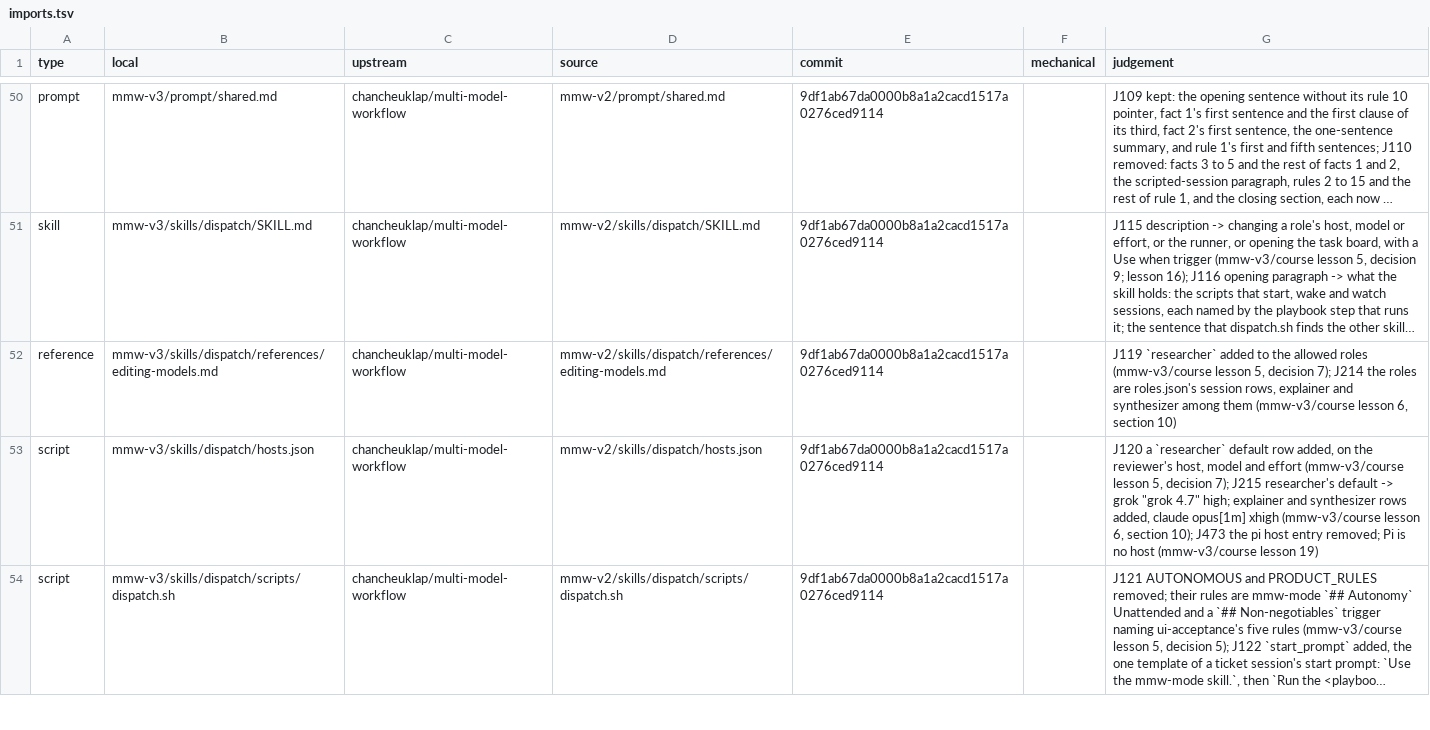
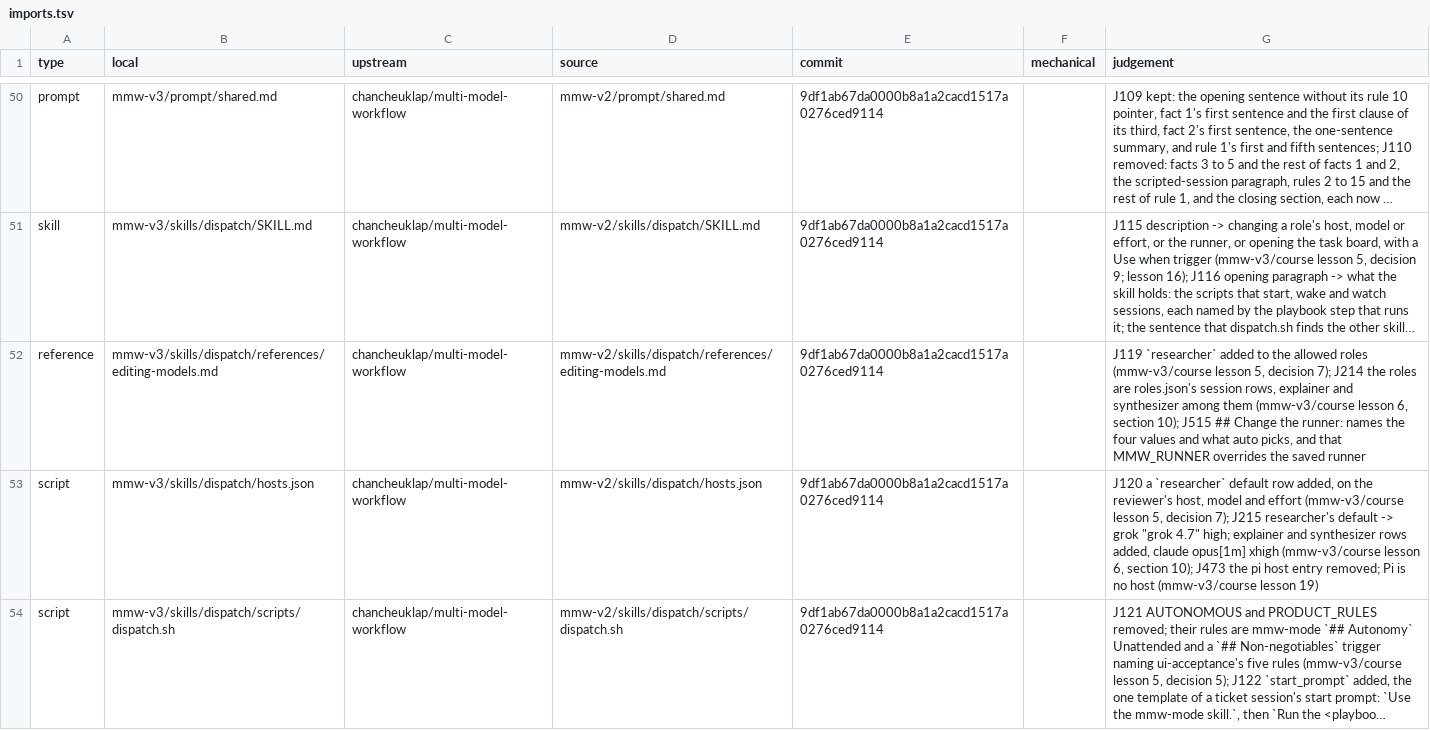
Before and after one commit to chancheuklap/multi-model-workflow, a TSV file: mmw-v3/imports.tsv, drawn as a sheet; only a part is shown, gaps mark what is left out; long unchanged cells end in …; the diff covers the shown part only; the diff names each change by its address in the sheet, - before the commit and + after, or states it on an @@ line.

```diff
--- a/mmw-v3/imports.tsv
+++ b/mmw-v3/imports.tsv
-G52 (judgement): …6, section 10)
+G52 (judgement): …6, section 10); J515 ## Change the runner: names the four values and what auto picks, and that MMW_RUNNER overrides the saved runner
```
Also changed, not shown: 1 edited cell elsewhere in this file, 3 other files.
